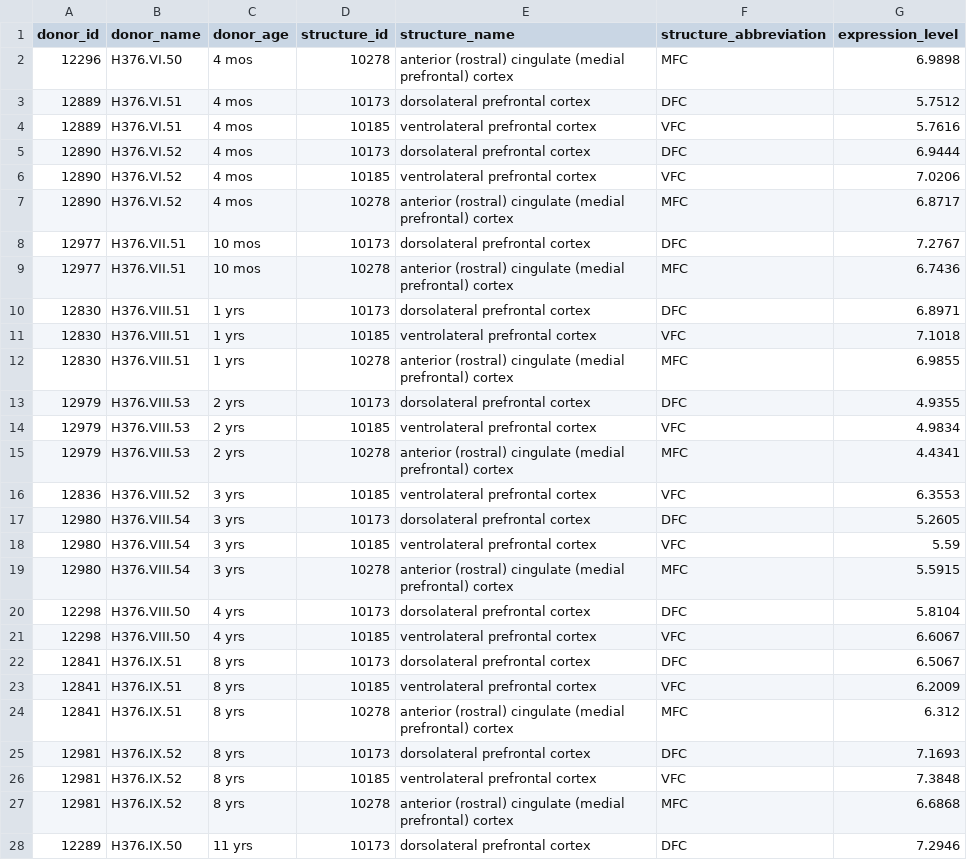
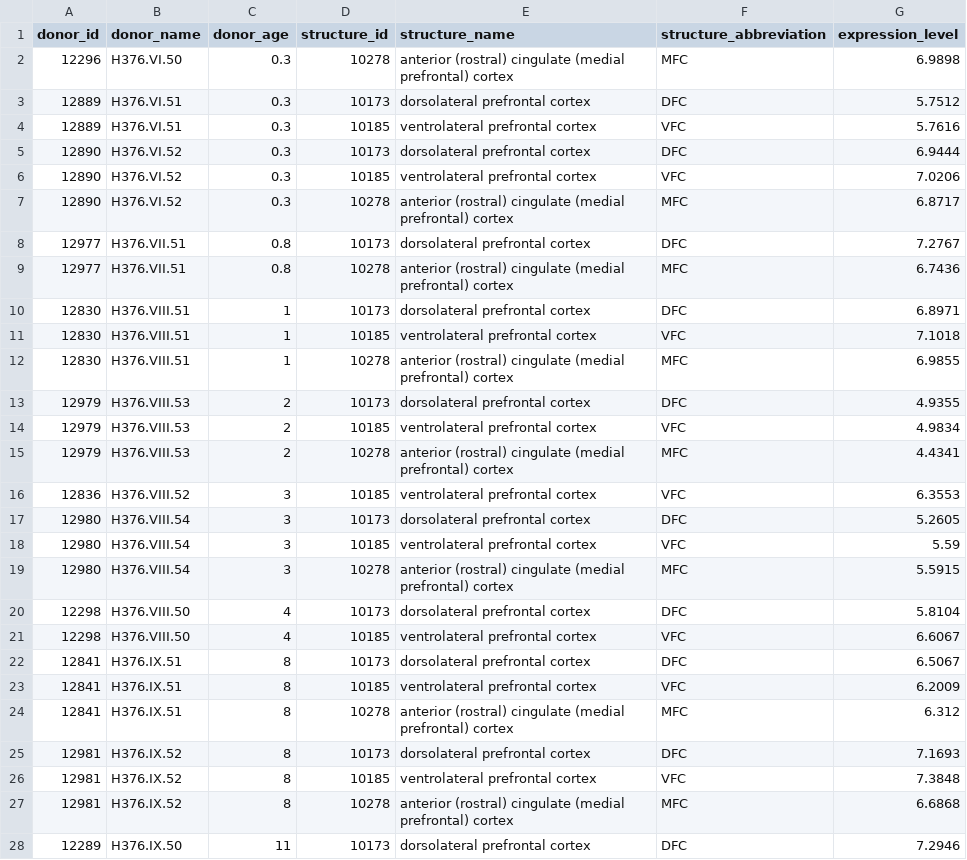
Before and after one commit to tesscstanley/Neurobio-Project, a CSV file: new ages PRKA data.csv, drawn as a sheet; only a part is shown; the diff covers the shown part only.

Commit message:
Update new ages PRKA data.csv

```diff
--- a/new ages PRKA data.csv
+++ b/new ages PRKA data.csv
@@ -1,28 +1,28 @@
 donor_id,donor_name,donor_age,structure_id,structure_name,structure_abbreviation,expression_level,
-12296,H376.VI.50,4 mos,10278,anterior (rostral) cingulate (medial prefrontal) cortex,MFC,6.9898,
-12889,H376.VI.51,4 mos,10173,dorsolateral prefrontal cortex,DFC,5.7512,
-12889,H376.VI.51,4 mos,10185,ventrolateral prefrontal cortex,VFC,5.7616,
-12890,H376.VI.52,4 mos,10173,dorsolateral prefrontal cortex,DFC,6.9444,
-12890,H376.VI.52,4 mos,10185,ventrolateral prefrontal cortex,VFC,7.0206,
-12890,H376.VI.52,4 mos,10278,anterior (rostral) cingulate (medial prefrontal) cortex,MFC,6.8717,
-12977,H376.VII.51,10 mos,10173,dorsolateral prefrontal cortex,DFC,7.2767,
-12977,H376.VII.51,10 mos,10278,anterior (rostral) cingulate (medial prefrontal) cortex,MFC,6.7436,
-12830,H376.VIII.51,1 yrs,10173,dorsolateral prefrontal cortex,DFC,6.8971,
-12830,H376.VIII.51,1 yrs,10185,ventrolateral prefrontal cortex,VFC,7.1018,
-12830,H376.VIII.51,1 yrs,10278,anterior (rostral) cingulate (medial prefrontal) cortex,MFC,6.9855,
-12979,H376.VIII.53,2 yrs,10173,dorsolateral prefrontal cortex,DFC,4.9355,
-12979,H376.VIII.53,2 yrs,10185,ventrolateral prefrontal cortex,VFC,4.9834,
-12979,H376.VIII.53,2 yrs,10278,anterior (rostral) cingulate (medial prefrontal) cortex,MFC,4.4341,
-12836,H376.VIII.52,3 yrs,10185,ventrolateral prefrontal cortex,VFC,6.3553,
-12980,H376.VIII.54,3 yrs,10173,dorsolateral prefrontal cortex,DFC,5.2605,
-12980,H376.VIII.54,3 yrs,10185,ventrolateral prefrontal cortex,VFC,5.59,
-12980,H376.VIII.54,3 yrs,10278,anterior (rostral) cingulate (medial prefrontal) cortex,MFC,5.5915,
-12298,H376.VIII.50,4 yrs,10173,dorsolateral prefrontal cortex,DFC,5.8104,
-12298,H376.VIII.50,4 yrs,10185,ventrolateral prefrontal cortex,VFC,6.6067,
-12841,H376.IX.51,8 yrs,10173,dorsolateral prefrontal cortex,DFC,6.5067,
-12841,H376.IX.51,8 yrs,10185,ventrolateral prefrontal cortex,VFC,6.2009,
-12841,H376.IX.51,8 yrs,10278,anterior (rostral) cingulate (medial prefrontal) cortex,MFC,6.312,
-12981,H376.IX.52,8 yrs,10173,dorsolateral prefrontal cortex,DFC,7.1693,
-12981,H376.IX.52,8 yrs,10185,ventrolateral prefrontal cortex,VFC,7.3848,
-12981,H376.IX.52,8 yrs,10278,anterior (rostral) cingulate (medial prefrontal) cortex,MFC,6.6868,
-12289,H376.IX.50,11 yrs,10173,dorsolateral prefrontal cortex,DFC,7.2946,
+12296,H376.VI.50,0.3,10278,anterior (rostral) cingulate (medial prefrontal) cortex,MFC,6.9898,
+12889,H376.VI.51,0.3,10173,dorsolateral prefrontal cortex,DFC,5.7512,
+12889,H376.VI.51,0.3,10185,ventrolateral prefrontal cortex,VFC,5.7616,
+12890,H376.VI.52,0.3,10173,dorsolateral prefrontal cortex,DFC,6.9444,
+12890,H376.VI.52,0.3,10185,ventrolateral prefrontal cortex,VFC,7.0206,
+12890,H376.VI.52,0.3,10278,anterior (rostral) cingulate (medial prefrontal) cortex,MFC,6.8717,
+12977,H376.VII.51,0.8,10173,dorsolateral prefrontal cortex,DFC,7.2767,
+12977,H376.VII.51,0.8,10278,anterior (rostral) cingulate (medial prefrontal) cortex,MFC,6.7436,
+12830,H376.VIII.51,1,10173,dorsolateral prefrontal cortex,DFC,6.8971,
+12830,H376.VIII.51,1,10185,ventrolateral prefrontal cortex,VFC,7.1018,
+12830,H376.VIII.51,1,10278,anterior (rostral) cingulate (medial prefrontal) cortex,MFC,6.9855,
+12979,H376.VIII.53,2,10173,dorsolateral prefrontal cortex,DFC,4.9355,
+12979,H376.VIII.53,2,10185,ventrolateral prefrontal cortex,VFC,4.9834,
+12979,H376.VIII.53,2,10278,anterior (rostral) cingulate (medial prefrontal) cortex,MFC,4.4341,
+12836,H376.VIII.52,3,10185,ventrolateral prefrontal cortex,VFC,6.3553,
+12980,H376.VIII.54,3,10173,dorsolateral prefrontal cortex,DFC,5.2605,
+12980,H376.VIII.54,3,10185,ventrolateral prefrontal cortex,VFC,5.59,
+12980,H376.VIII.54,3,10278,anterior (rostral) cingulate (medial prefrontal) cortex,MFC,5.5915,
+12298,H376.VIII.50,4,10173,dorsolateral prefrontal cortex,DFC,5.8104,
+12298,H376.VIII.50,4,10185,ventrolateral prefrontal cortex,VFC,6.6067,
+12841,H376.IX.51,8,10173,dorsolateral prefrontal cortex,DFC,6.5067,
+12841,H376.IX.51,8,10185,ventrolateral prefrontal cortex,VFC,6.2009,
+12841,H376.IX.51,8,10278,anterior (rostral) cingulate (medial prefrontal) cortex,MFC,6.312,
+12981,H376.IX.52,8,10173,dorsolateral prefrontal cortex,DFC,7.1693,
+12981,H376.IX.52,8,10185,ventrolateral prefrontal cortex,VFC,7.3848,
+12981,H376.IX.52,8,10278,anterior (rostral) cingulate (medial prefrontal) cortex,MFC,6.6868,
+12289,H376.IX.50,11,10173,dorsolateral prefrontal cortex,DFC,7.2946,
```
Also changed, not shown: 19 edited cells elsewhere in this file.
